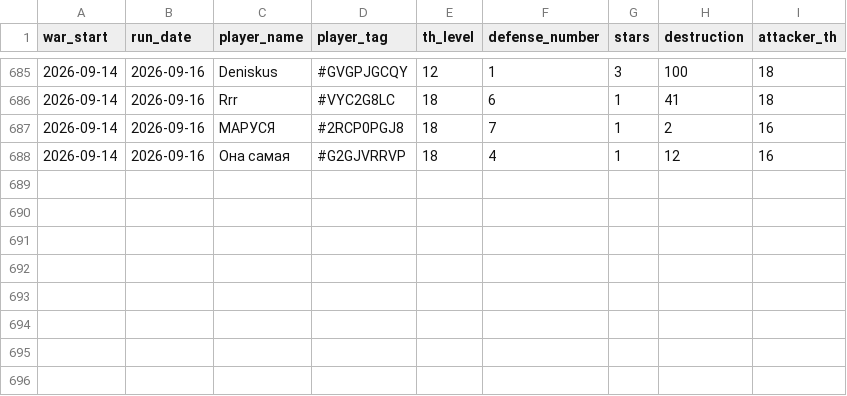
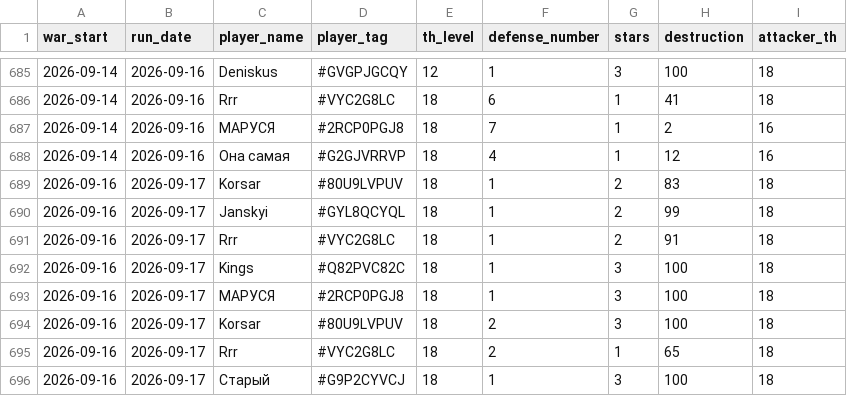
Before and after one commit to irisMoonwhisper/clash-of-clansh-scripts, a CSV file: war_defenses.csv, drawn as a sheet; only a part is shown, gaps mark what is left out.

```diff
--- a/war_defenses.csv
+++ b/war_defenses.csv
@@ -688 +688,9 @@ war_start;run_date;player_name;player_tag;th_level;defense_number;stars;destruct
 2026-09-14;2026-09-16;Она самая;#G2GJVRRVP;18;4;1;12;16
+2026-09-16;2026-09-17;Korsar;#80U9LVPUV;18;1;2;83;18
+2026-09-16;2026-09-17;Janskyi;#GYL8QCYQL;18;1;2;99;18
+2026-09-16;2026-09-17;Rrr;#VYC2G8LC;18;1;2;91;18
+2026-09-16;2026-09-17;Kings;#Q82PVC82C;18;1;3;100;18
+2026-09-16;2026-09-17;МАРУСЯ;#2RCP0PGJ8;18;1;3;100;18
+2026-09-16;2026-09-17;Korsar;#80U9LVPUV;18;2;3;100;18
+2026-09-16;2026-09-17;Rrr;#VYC2G8LC;18;2;1;65;18
+2026-09-16;2026-09-17;Старый;#G9P2CYVCJ;18;1;3;100;18
```
Also changed, not shown: war_attacks.csv.
